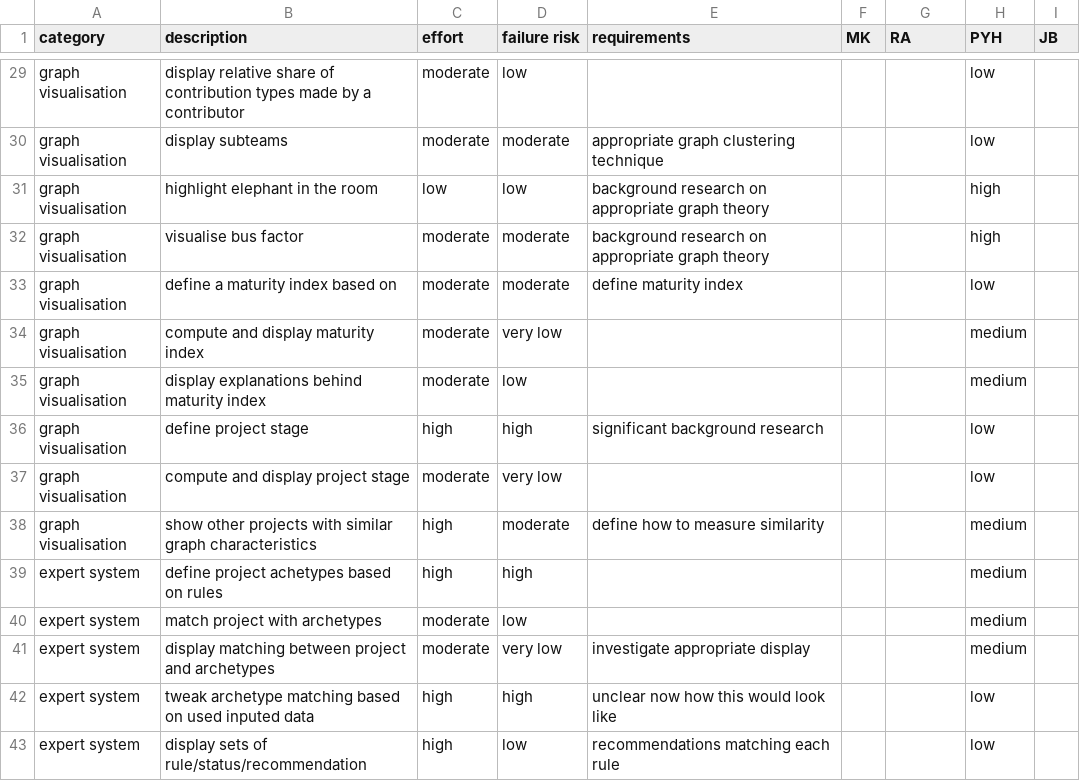
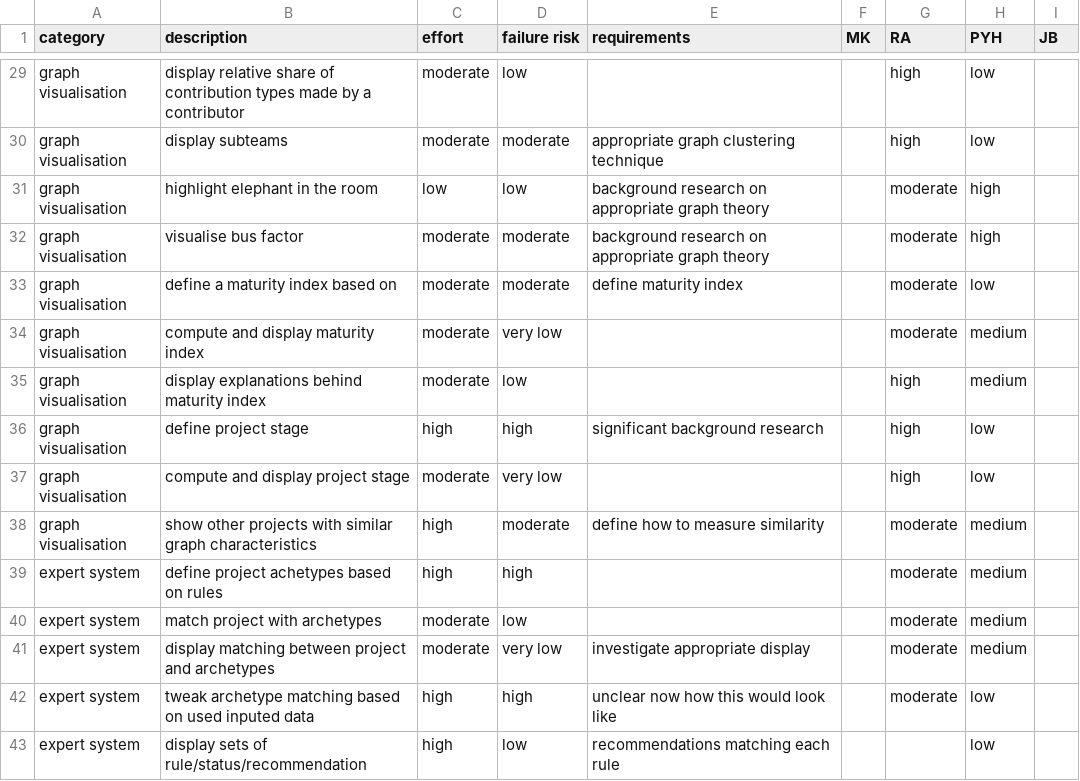
Before and after one commit to OPEN-NEXT/wp2.2_dev, a CSV file: docs/mockups/Dashboard_Features.csv, drawn as a sheet; only a part is shown, gaps mark what is left out; the diff covers the shown part only; the diff names each change by its address in the sheet, - before the commit and + after, or states it on an @@ line.

```diff
--- a/docs/mockups/Dashboard_Features.csv
+++ b/docs/mockups/Dashboard_Features.csv
-G29:G30 (RA): (empty)
+G29:G30 (RA): high
-G31:G34 (RA): (empty)
+G31:G34 (RA): moderate
-G35:G37 (RA): (empty)
+G35:G37 (RA): high
-G38:G42 (RA): (empty)
+G38:G42 (RA): moderate
```
Also changed, not shown: 24 edited cells elsewhere in this file.
